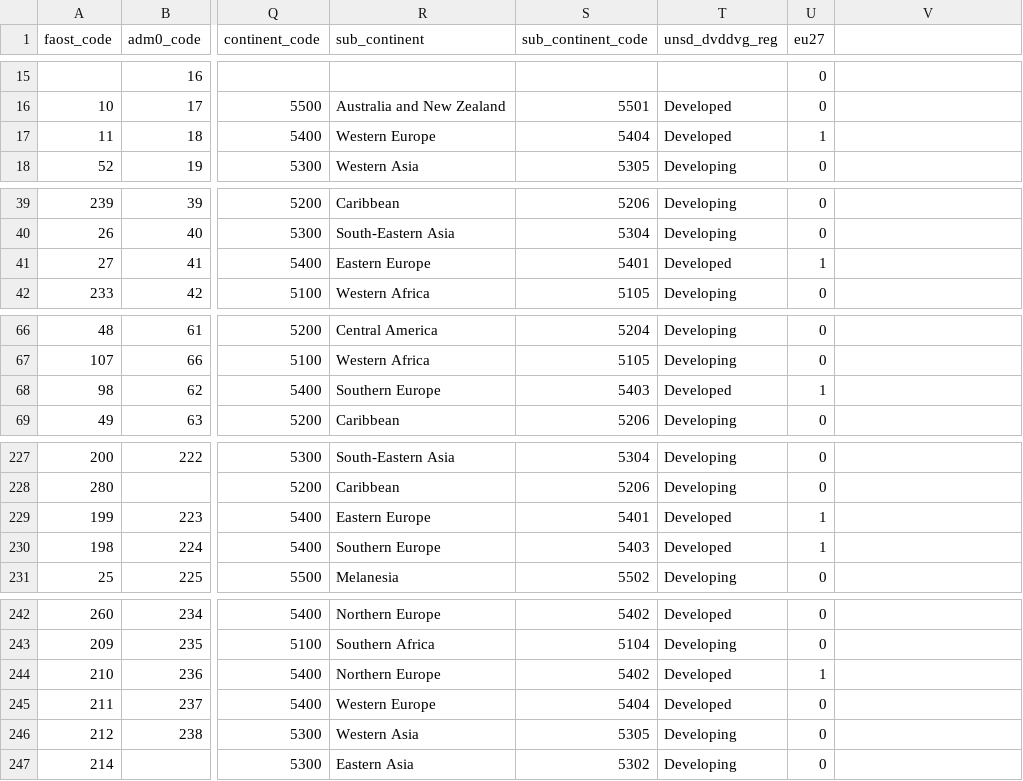
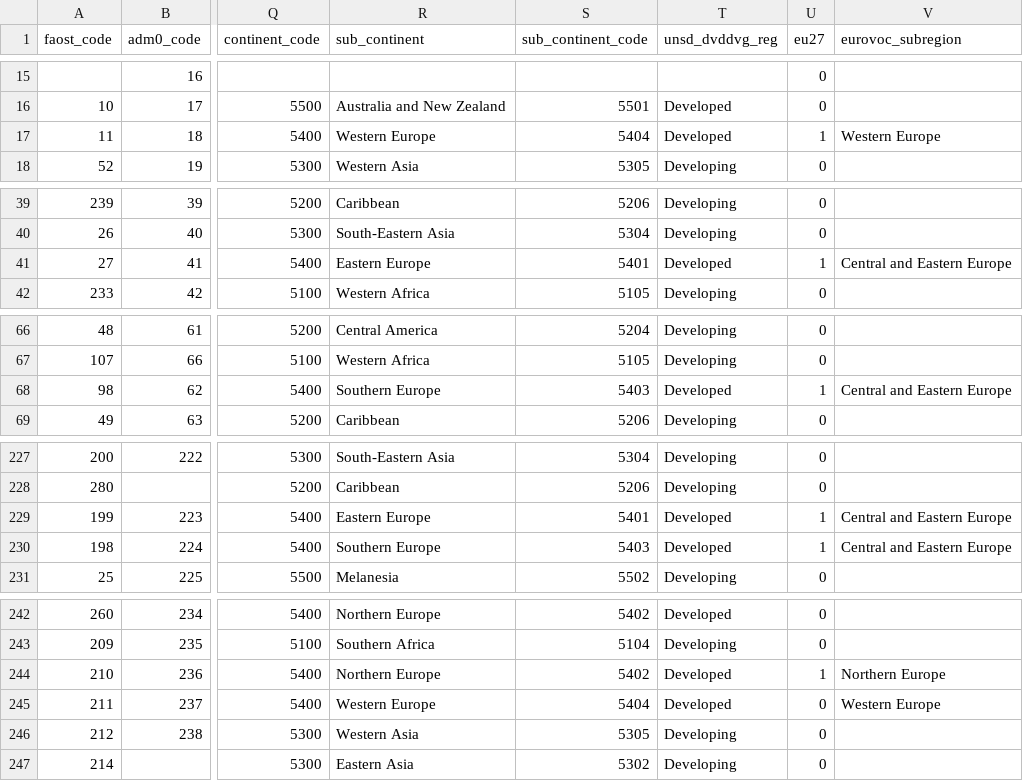
Before and after one commit to paulrougieux/biotrade, a CSV file: biotrade/config_data/faostat_country_groups.csv, drawn as a sheet; only a part is shown, gaps mark what is left out; the diff covers the shown part only; the diff names each change by its address in the sheet, - before the commit and + after, or states it on an @@ line.

Commit message:
Merge eurovoc group with the faostat country grouping

```diff
--- a/biotrade/config_data/faostat_country_groups.csv
+++ b/biotrade/config_data/faostat_country_groups.csv
-V1: (empty)
+V1: eurovoc_subregion
-V17 (eurovoc_subregion): (empty)
+V17 (eurovoc_subregion): Western Europe
-V41 (eurovoc_subregion): (empty)
+V41 (eurovoc_subregion): Central and Eastern Europe
-V68 (eurovoc_subregion): (empty)
+V68 (eurovoc_subregion): Central and Eastern Europe
-V229:V230 (eurovoc_subregion): (empty)
+V229:V230 (eurovoc_subregion): Central and Eastern Europe
-V244 (eurovoc_subregion): (empty)
+V244 (eurovoc_subregion): Northern Europe
-V245 (eurovoc_subregion): (empty)
+V245 (eurovoc_subregion): Western Europe
```
Also changed, not shown: 28 edited cells elsewhere in this file.
